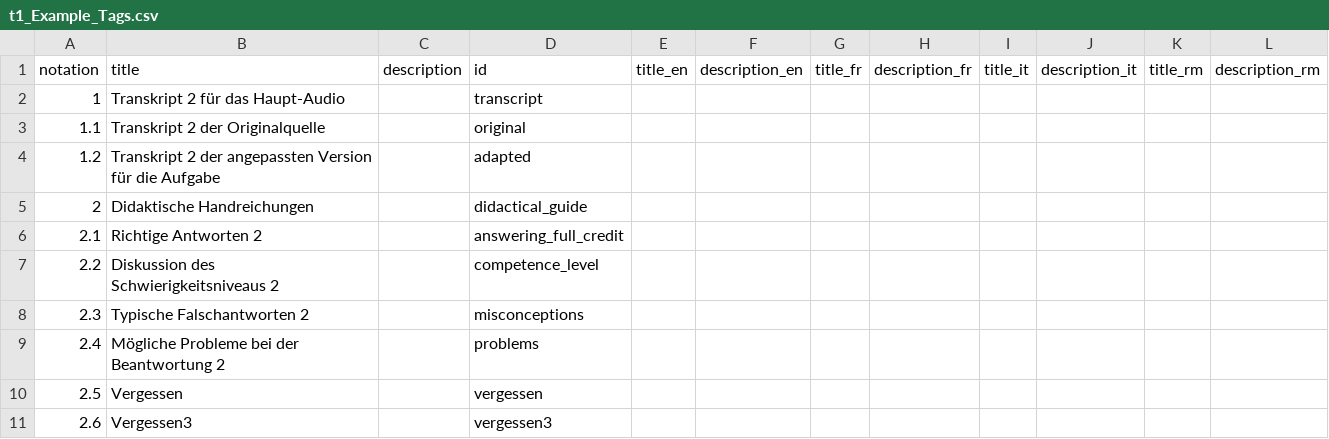
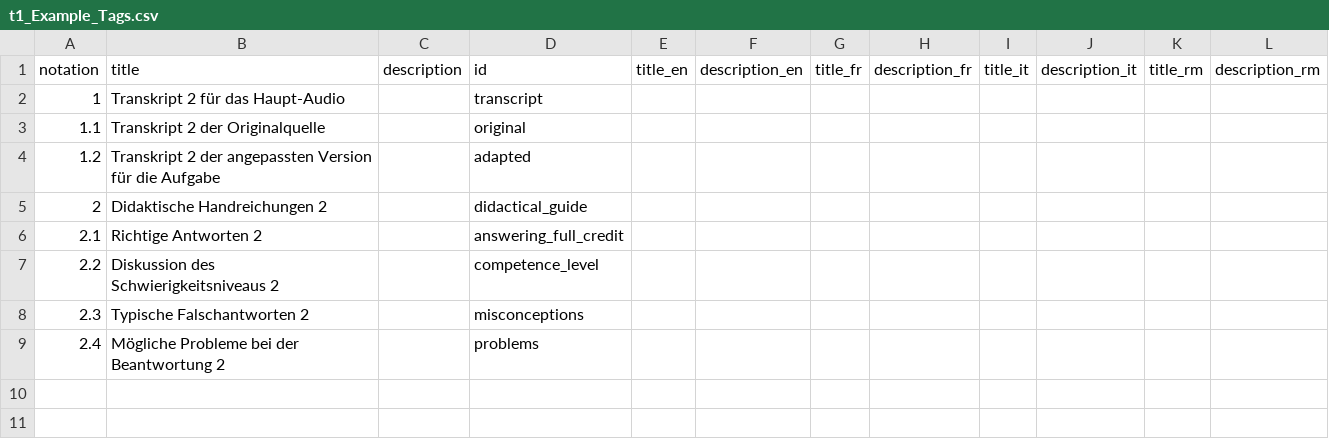
Before and after one commit to iqb-vocabs/v06, a CSV file: csv/t1_Example_Tags.csv, drawn as a sheet.

```diff
--- a/csv/t1_Example_Tags.csv
+++ b/csv/t1_Example_Tags.csv
@@ -4,3 +4,3 @@
 "1.2","Transkript 2 der angepassten Version für die Aufgabe",,"adapted",,,,,,,,
-"2","Didaktische Handreichungen",,"didactical_guide",,,,,,,,
+"2","Didaktische Handreichungen 2",,"didactical_guide",,,,,,,,
 "2.1","Richtige Antworten 2",,"answering_full_credit",,,,,,,,
@@ -9,3 +9 @@
 "2.4","Mögliche Probleme bei der Beantwortung 2",,"problems",,,,,,,,
-"2.5","Vergessen",,"vergessen",,,,,,,,
-"2.6","Vergessen3",,"vergessen3",,,,,,,,
```
Also changed, not shown: 2 other files.
